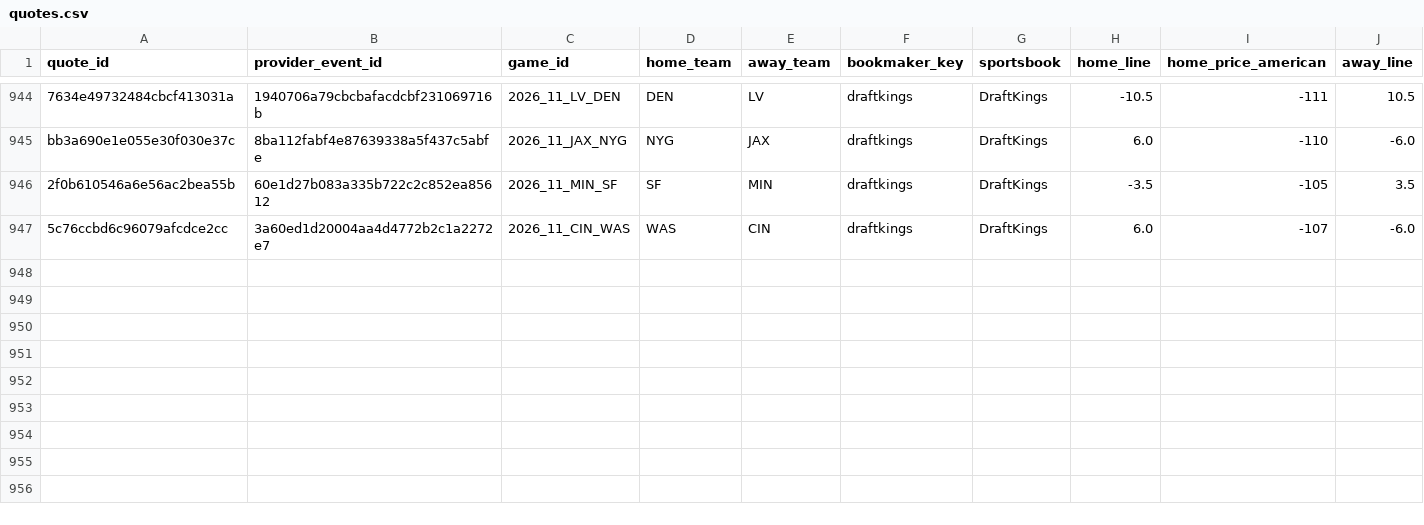
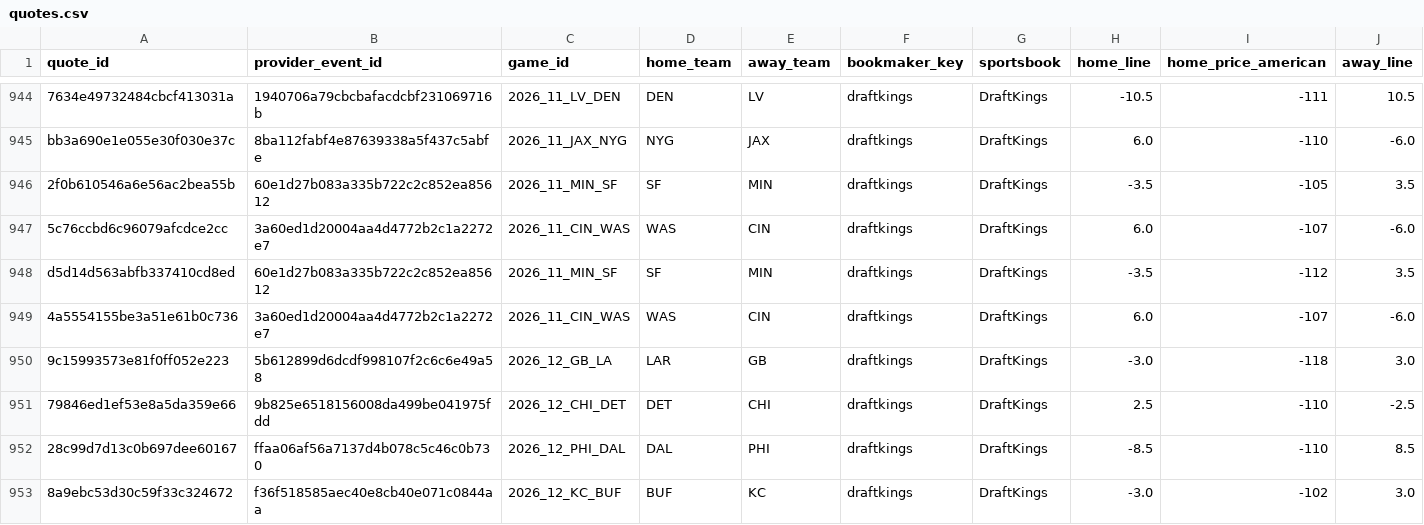
Before and after one commit to zachpierce2/nfl-prediction-model, a CSV file: data/auto_market/quotes.csv, drawn as a sheet; only a part is shown, gaps mark what is left out; rows hold the shown columns only; the diff names each change by its address in the sheet, - before the commit and + after, or states it on an @@ line.

```diff
--- a/data/auto_market/quotes.csv
+++ b/data/auto_market/quotes.csv
+row 948: d5d14d563abfb337410cd8ed | 60e1d27b083a335b722c2c852ea85612 | 2026_11_MIN_SF | SF | MIN | draftkings | DraftKings | -3.5 | -112 | 3.5
+row 949: 4a5554155be3a51e61b0c736 | 3a60ed1d20004aa4d4772b2c1a2272e7 | 2026_11_CIN_WAS | WAS | CIN | draftkings | DraftKings | 6.0 | -107 | -6.0
+row 950: 9c15993573e81f0ff052e223 | 5b612899d6dcdf998107f2c6c6e49a58 | 2026_12_GB_LA | LAR | GB | draftkings | DraftKings | -3.0 | -118 | 3.0
+row 951: 79846ed1ef53e8a5da359e66 | 9b825e6518156008da499be041975fdd | 2026_12_CHI_DET | DET | CHI | draftkings | DraftKings | 2.5 | -110 | -2.5
+row 952: 28c99d7d13c0b697dee60167 | ffaa06af56a7137d4b078c5c46c0b730 | 2026_12_PHI_DAL | DAL | PHI | draftkings | DraftKings | -8.5 | -110 | 8.5
+row 953: 8a9ebc53d30c59f33c324672 | f36f518585aec40e8cb40e071c0844aa | 2026_12_KC_BUF | BUF | KC | draftkings | DraftKings | -3.0 | -102 | 3.0
```
Also changed, not shown: 17 other files.
